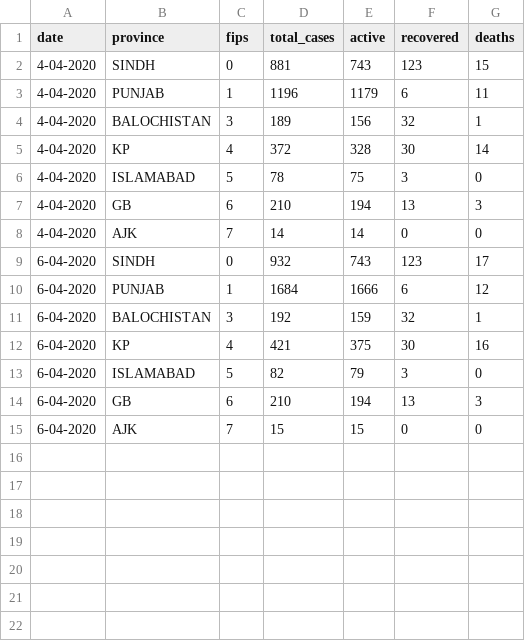
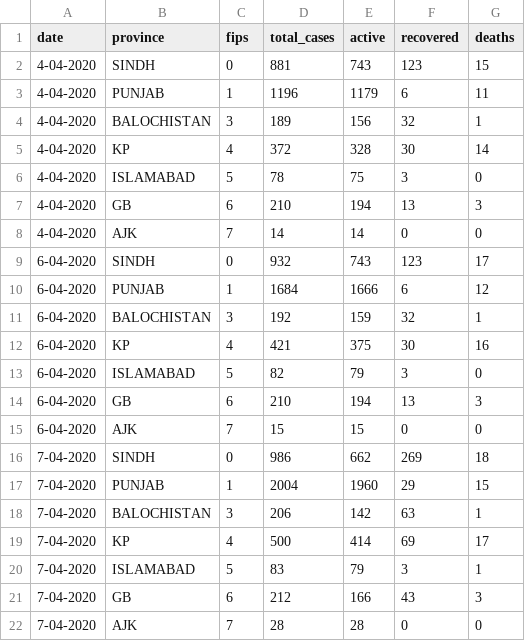
Before and after one commit to ShahrozTanveer/covid19-pakistan, a CSV file: data/covid-19-pakistan-data.csv, drawn as a sheet; the diff names each change by its address in the sheet, - before the commit and + after, or states it on an @@ line.

```diff
--- a/data/covid-19-pakistan-data.csv
+++ b/data/covid-19-pakistan-data.csv
+row 16: 7-04-2020 | SINDH | 0 | 986 | 662 | 269 | 18
+row 17: 7-04-2020 | PUNJAB | 1 | 2004 | 1960 | 29 | 15
+row 18: 7-04-2020 | BALOCHISTAN | 3 | 206 | 142 | 63 | 1
+row 19: 7-04-2020 | KP | 4 | 500 | 414 | 69 | 17
+row 20: 7-04-2020 | ISLAMABAD | 5 | 83 | 79 | 3 | 1
+row 21: 7-04-2020 | GB | 6 | 212 | 166 | 43 | 3
+row 22: 7-04-2020 | AJK | 7 | 28 | 28 | 0 | 0
```
Also changed, not shown: 3 other files.
